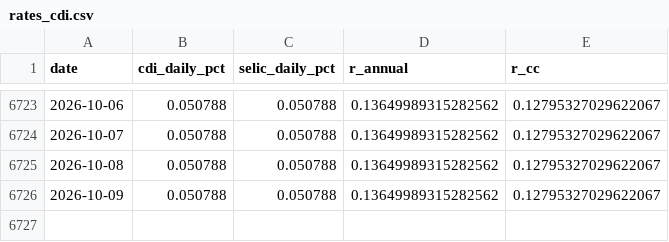
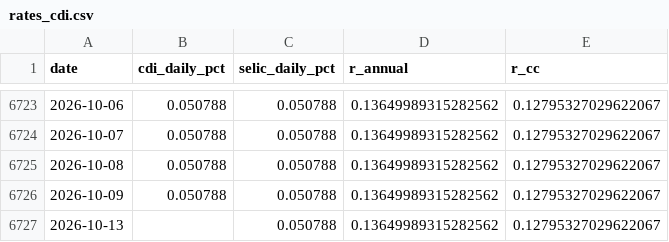
Before and after one commit to dornelesfer/b3-options-screener, a CSV file: data/rates_cdi.csv, drawn as a sheet; only a part is shown, gaps mark what is left out; the diff names each change by its address in the sheet, - before the commit and + after, or states it on an @@ line.

```diff
--- a/data/rates_cdi.csv
+++ b/data/rates_cdi.csv
+row 6727: 2026-10-13 |  | 0.050788 | 0.13649989315282562 | 0.12795327029622067
```
Also changed, not shown: data/ibov_daily.csv, 5 other files.
